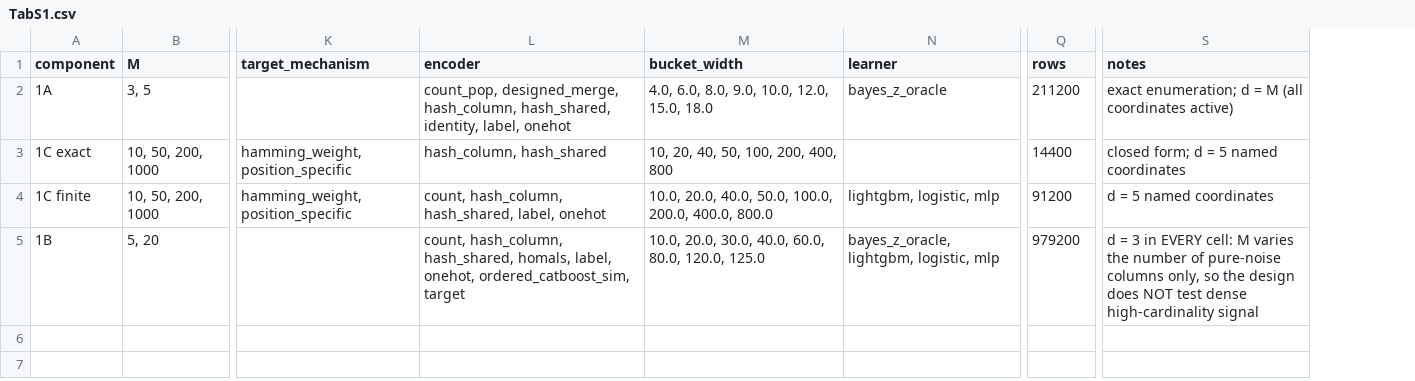
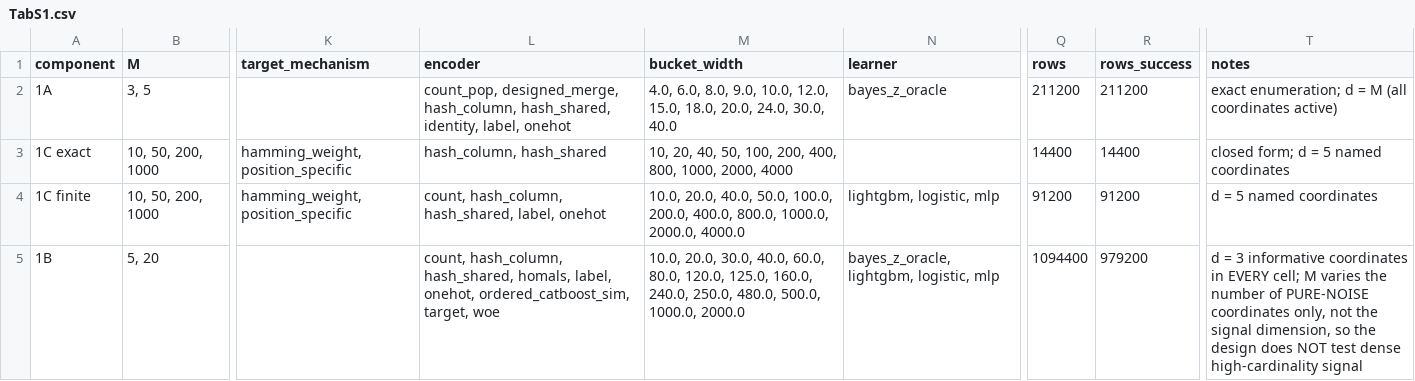
Before and after one commit to hanmingwu1103/ct2i-benchmark, a CSV file: simulation-results-ct2i/11_SIM1_TABLES/TabS1.csv, drawn as a sheet; only a part is shown, gaps mark what is left out; addresses are those after the commit; the diff names each change by its address in the sheet, - before the commit and + after, or states it on an @@ line.

Commit message:
release(sim): final simulation package — dense addendum terminated before execution
The advisor discontinued the dense-signal M=5, K=4, d=5 addendum on
2026-08-25, before any cell was executed. This is the final simulation
deliverable: the completed Simulation 1A, 1B, 1C and 2 arms, with the
addendum recorded as terminated rather than pending.

Decision record: simulation-results-ct2i/DENSE_ADDENDUM_DECISION.md
  status: TERMINATED_BEFORE_EXECUTION
  full addendum cells run: 0
The A0 and A0.1 documents are retained as design-audit provenance only.
None of their projected or exploratory contrasts is a study result.

Corrections in this release:

- TabS1 regenerated from the frozen raw outputs. A sorted(...)[:8]
  truncation had dropped woe (ninth alphabetically) from the Simulation
  1B encoder list and silently shortened the bucket-width list in all
  four rows — 17 level values in total. Executed rows corrected from
  979,200 to 1,094,400 (979,200 SUCCESS + 115,200 SKIPPED_INELIGIBLE);
  RAW_FREEZE_MANIFEST.json already recorded the latter. rows_success is
  now a separate column. woe ran in full: 57,600 rows, 100% SUCCESS.

- FigS4 re-rendered at 6.90 x 3.15 in, from 20.26 in caused by
  bbox="tight" expanding around an unwrapped footnote. Plotted values
  proved unchanged by comparing every artist coordinate. The long
  methodological qualification moved to FIGURE_CAPTIONS.md, which now
  states d=3 in every Simulation 1B cell and that NOT_IDENTIFIED
  population gaps are omitted, not zero.

- Every metadata file now reports addendum_run=false and
  addendum_status=TERMINATED_BEFORE_EXECUTION. The runner refuses
  --execute with exit 3.

Validation against the frozen raw: 1A 211,200 / 1B 1,094,400 / 1C exact
14,400 / 1C finite 91,200 / SIM2 1,263 rows; SIM1 acceptance 13/13,
SIM2 5/5; all completed raw files byte-identical; 115,200 non-SUCCESS
rows carry NULL in all 16 metric columns; NOT_IDENTIFIED is never
converted to zero. Suite 1104/1104. New simulation cells run: 0.

Simulation 1B is a sparse-signal design with three informative
coordinates in every cell; M varies the number of pure-noise
coordinates, not the signal dimension.

```diff
--- a/simulation-results-ct2i/11_SIM1_TABLES/TabS1.csv
+++ b/simulation-results-ct2i/11_SIM1_TABLES/TabS1.csv
+column R (rows_success), rows 2-5: 211200 | 14400 | 91200 | 979200
-M2 (bucket_width): …12.0, 15.0, 18.0
+M2 (bucket_width): …12.0, 15.0, 18.0, 20.0, 24.0, 30.0, 40.0
-M3 (bucket_width): 10, 20, 40, 50, 100, 200, 400, 800
+M3 (bucket_width): 10, 20, 40, 50, 100, 200, 400, 800, 1000, 2000, 4000
-M4 (bucket_width): …200.0, 400.0, 800.0
+M4 (bucket_width): …200.0, 400.0, 800.0, 1000.0, 2000.0, 4000.0
-L5 (encoder): …onehot, ordered_catboost_sim, target
+L5 (encoder): …onehot, ordered_catboost_sim, target, woe
-M5 (bucket_width): …80.0, 120.0, 125.0
+M5 (bucket_width): …80.0, 120.0, 125.0, 160.0, 240.0, 250.0, 480.0, 500.0, 1000.0, 2000.0
-Q5 (rows): 979200
+Q5 (rows): 1094400
-T5 (notes): …= 3 in EVERY cell: M varies the number of pure-noise columns only, so the…
+T5 (notes): …= 3 informative coordinates in EVERY cell; M varies the number of PURE-NOISE coordinates only, not the signal dimension, so the…
```
Also changed, not shown: simulation-results-ct2i/S0B_RESOURCE_CONFIRMATION.csv, 34 other files.
